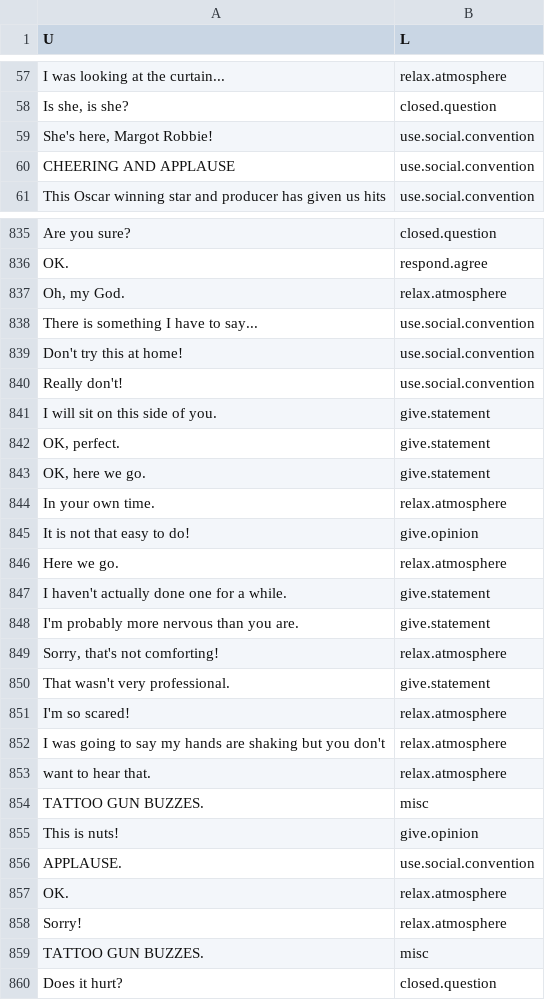
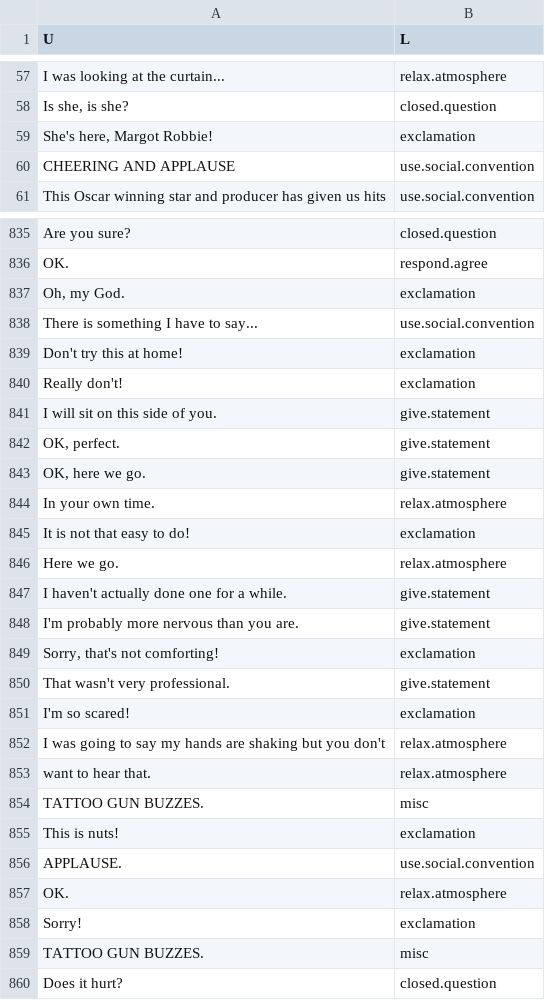
Before and after one commit to kensekense/Masters-Thesis, a CSV file: data/graham.norton.s22e01.csv, drawn as a sheet; only a part is shown, gaps mark what is left out; the diff covers the shown part only.

```diff
--- a/data/graham.norton.s22e01.csv
+++ b/data/graham.norton.s22e01.csv
@@ -58,3 +58,3 @@ I was looking at the curtain...,relax.atmosphere
 "Is she, is she?",closed.question
-"She's here, Margot Robbie!",use.social.convention
+"She's here, Margot Robbie!",exclamation
 CHEERING AND APPLAUSE,use.social.convention
@@ -836,6 +836,6 @@ Are you sure?,closed.question
 OK.,respond.agree
-"Oh, my God.",relax.atmosphere
+"Oh, my God.",exclamation
 There is something I have to say...,use.social.convention
-Don't try this at home!,use.social.convention
-Really don't!,use.social.convention
+Don't try this at home!,exclamation
+Really don't!,exclamation
 I will sit on this side of you.,give.statement
@@ -844,3 +844,3 @@ I will sit on this side of you.,give.statement
 In your own time.,relax.atmosphere
-It is not that easy to do!,give.opinion
+It is not that easy to do!,exclamation
 Here we go.,relax.atmosphere
@@ -848,5 +848,5 @@ I haven't actually done one for a while.,give.statement
 I'm probably more nervous than you are.,give.statement
-"Sorry, that's not comforting!",relax.atmosphere
+"Sorry, that's not comforting!",exclamation
 That wasn't very professional.,give.statement
-I'm so scared!,relax.atmosphere
+I'm so scared!,exclamation
 I was going to say my hands are shaking but you don't,relax.atmosphere
@@ -854,6 +854,6 @@ want to hear that.,relax.atmosphere
 TATTOO GUN BUZZES.,misc
-This is nuts!,give.opinion
+This is nuts!,exclamation
 APPLAUSE.,use.social.convention
 OK.,relax.atmosphere
-Sorry!,relax.atmosphere
+Sorry!,exclamation
 TATTOO GUN BUZZES.,misc
```
Also changed, not shown: 12 edited cells elsewhere in this file, data/american_factory.csv, data/graham.norton.s22.e08_data.csv, 6 other files.
